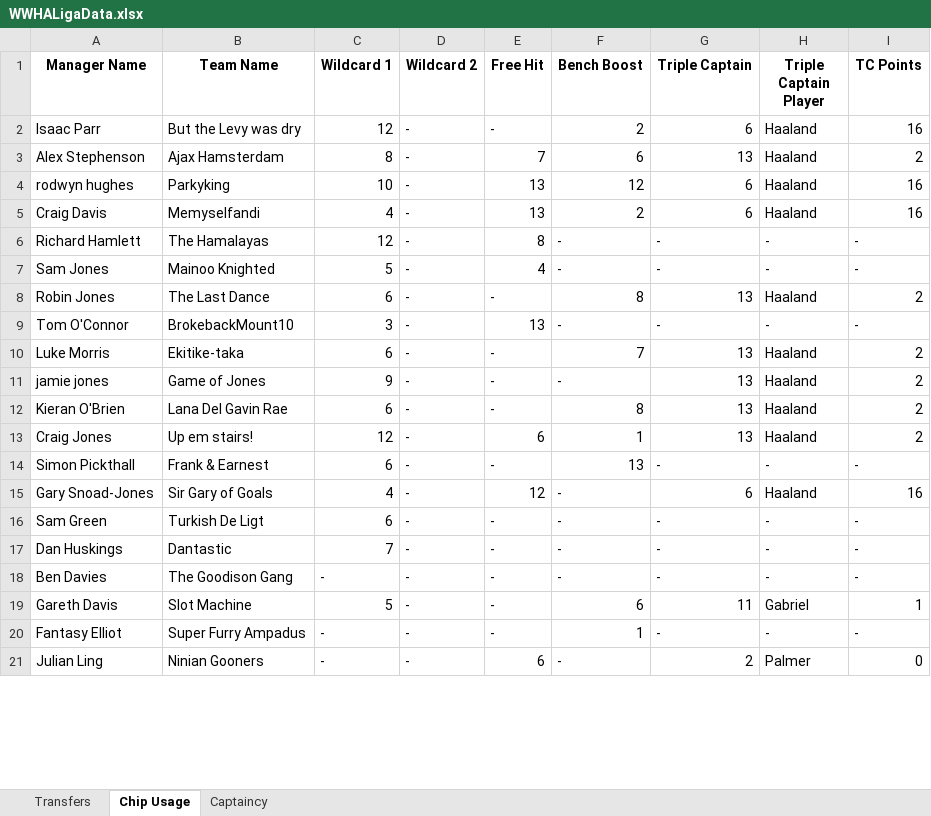
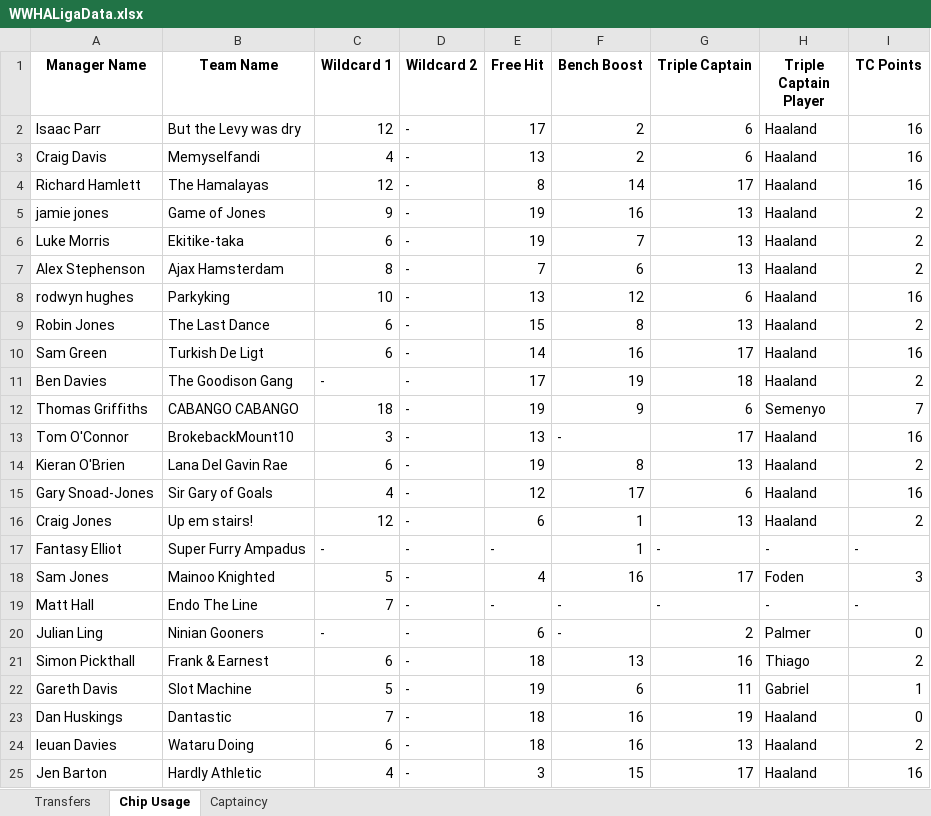
Before and after one commit to greyhoundredux/FPL, an Excel workbook: WWHALigaData.xlsx, sheet Chip Usage, drawn as a sheet; only a part is shown; values as stored, in another font and other column widths than the file's, no borders; removed rows and columns are numbered as before the commit, all else as after; the diff covers the shown part only; the diff names each change by its address in the sheet, - before the commit and + after, or states it on an @@ line.

```diff
--- a/WWHALigaData.xlsx (sheet Chip Usage)
+++ b/WWHALigaData.xlsx (sheet Chip Usage)
-E2 (Free Hit): -
+E2 (Free Hit): 17
@@ row 5 moved to row 3: Craig Davis @@
+row 4: Richard Hamlett | The Hamalayas | 12 | - | 8 | 14 | 17 | Haaland | 16
+row 5: jamie jones | Game of Jones | 9 | - | 19 | 16 | 13 | Haaland | 2
+row 6: Luke Morris | Ekitike-taka | 6 | - | 19 | 7 | 13 | Haaland | 2
-row 6: Richard Hamlett | The Hamalayas | 12 | - | 8 | - | - | - | -
-row 7: Sam Jones | Mainoo Knighted | 5 | - | 4 | - | - | - | -
-E9 (Free Hit): -
+E9 (Free Hit): 15
+row 10: Sam Green | Turkish De Ligt | 6 | - | 14 | 16 | 17 | Haaland | 16
+row 11: Ben Davies | The Goodison Gang | - | - | 17 | 19 | 18 | Haaland | 2
+row 12: Thomas Griffiths | CABANGO CABANGO | 18 | - | 19 | 9 | 6 | Semenyo | 7
-G13 (Triple Captain): -
+G13 (Triple Captain): 17
-H13 (Triple Captain Player): -
+H13 (Triple Captain Player): Haaland
-I13 (TC Points): -
+I13 (TC Points): 16
-row 10: Luke Morris | Ekitike-taka | 6 | - | - | 7 | 13 | Haaland | 2
-row 11: jamie jones | Game of Jones | 9 | - | - | - | 13 | Haaland | 2
-E14 (Free Hit): -
+E14 (Free Hit): 19
+row 15: Gary Snoad-Jones | Sir Gary of Goals | 4 | - | 12 | 17 | 6 | Haaland | 16
-row 14: Simon Pickthall | Frank & Earnest | 6 | - | - | 13 | - | - | -
-row 15: Gary Snoad-Jones | Sir Gary of Goals | 4 | - | 12 | - | 6 | Haaland | 16
-row 16: Sam Green | Turkish De Ligt | 6 | - | - | - | - | - | -
-row 17: Dan Huskings | Dantastic | 7 | - | - | - | - | - | -
-row 18: Ben Davies | The Goodison Gang | - | - | - | - | - | - | -
-row 19: Gareth Davis | Slot Machine | 5 | - | - | 6 | 11 | Gabriel | 1
+row 18: Sam Jones | Mainoo Knighted | 5 | - | 4 | 16 | 17 | Foden | 3
@@ row 26 moved to row 19: Matt Hall @@
+row 21: Simon Pickthall | Frank & Earnest | 6 | - | 18 | 13 | 16 | Thiago | 2
+row 22: Gareth Davis | Slot Machine | 5 | - | 19 | 6 | 11 | Gabriel | 1
+row 23: Dan Huskings | Dantastic | 7 | - | 18 | 16 | 19 | Haaland | 0
+row 24: Ieuan Davies | Wataru Doing | 6 | - | 18 | 16 | 13 | Haaland | 2
+row 25: Jen Barton | Hardly Athletic | 4 | - | 3 | 15 | 17 | Haaland | 16
```
Also changed, not shown: 1 added row, 4 removed rows, 4 moved rows and 1 edited cell elsewhere in this sheet, sheet Transfers, sheet Captaincy.
